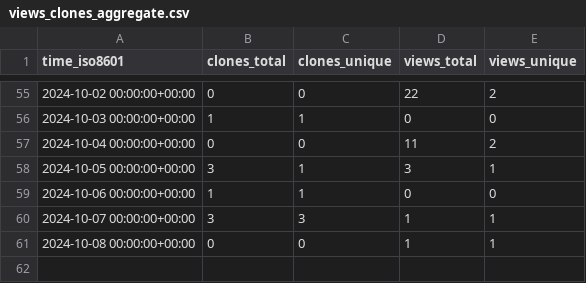
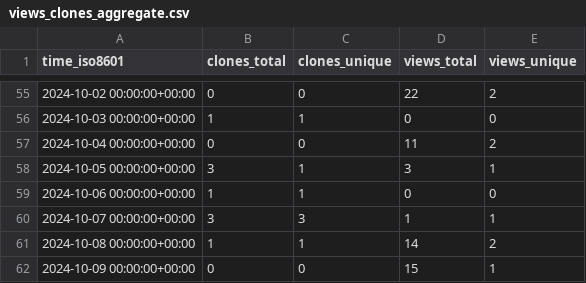
Before and after one commit to pwrliang/RayJoin, a CSV file: pwrliang/RayJoin/ghrs-data/views_clones_aggregate.csv, drawn as a sheet; only a part is shown, gaps mark what is left out.

```diff
--- a/pwrliang/RayJoin/ghrs-data/views_clones_aggregate.csv
+++ b/pwrliang/RayJoin/ghrs-data/views_clones_aggregate.csv
@@ -60,2 +60,3 @@ time_iso8601,clones_total,clones_unique,views_total,views_unique
 2024-10-07 00:00:00+00:00,3,3,1,1
-2024-10-08 00:00:00+00:00,0,0,1,1
+2024-10-08 00:00:00+00:00,1,1,14,2
+2024-10-09 00:00:00+00:00,0,0,15,1
```
Also changed, not shown: 1 other file.
